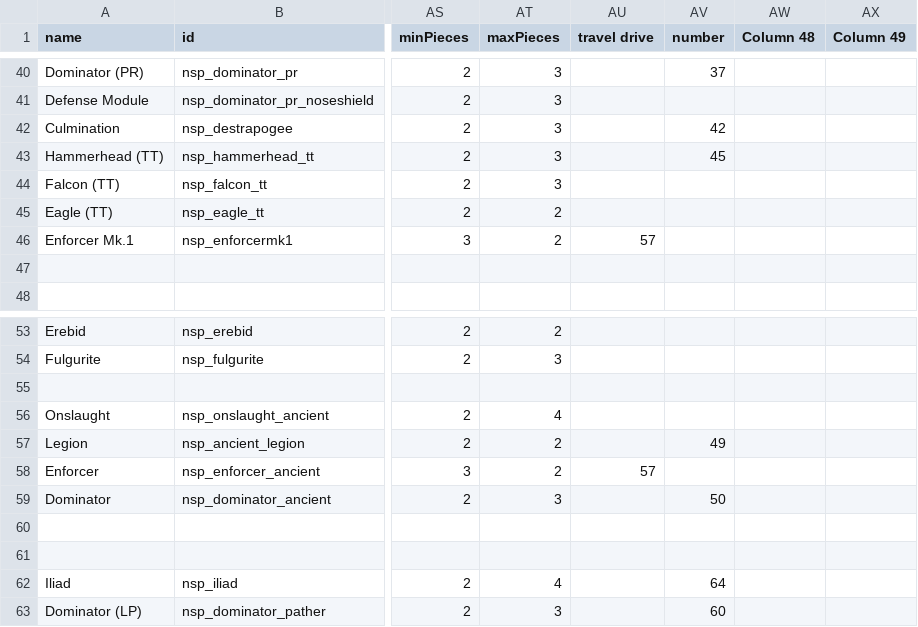
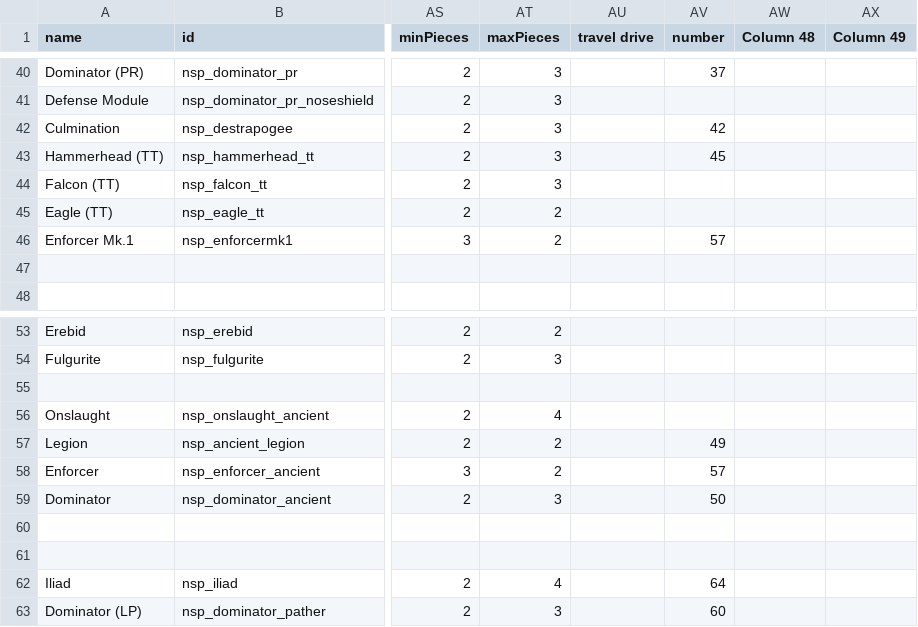
Before and after one commit to NEONN1111/XXARRA-S-VARIETY-PACK, a CSV file: data/hulls/ship_data.csv, drawn as a sheet; only a part is shown, gaps mark what is left out; the diff names each change by its address in the sheet, - before the commit and + after, or states it on an @@ line.

Commit message:
fix missing commas in ship_data.csv
Ship number for 2 hulls was mistakenly one column to the left of where it should have been, causing title screen crashes. This fixes that.

```diff
--- a/data/hulls/ship_data.csv
+++ b/data/hulls/ship_data.csv
-AU46 (travel drive): 57
+AU46 (travel drive): (empty)
-AV46 (number): (empty)
+AV46 (number): 57
-AU58 (travel drive): 57
+AU58 (travel drive): (empty)
-AV58 (number): (empty)
+AV58 (number): 57
```
